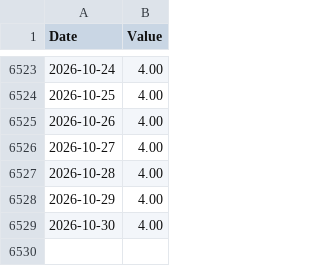
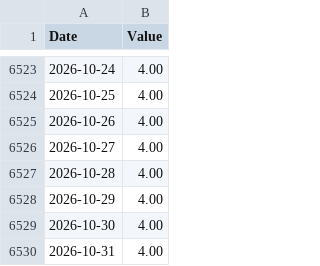
Before and after one commit to banana815/financial-info, a CSV file: FRED_DFEDTARU.csv, drawn as a sheet; only a part is shown, gaps mark what is left out; the diff names each change by its address in the sheet, - before the commit and + after, or states it on an @@ line.

```diff
--- a/FRED_DFEDTARU.csv
+++ b/FRED_DFEDTARU.csv
+row 6530: 2026-10-31 | 4.00
```
Also changed, not shown: DFF_federal_funds_effective_rate_daily.csv, FRED_DFEDTARL.csv, 1 other file.
